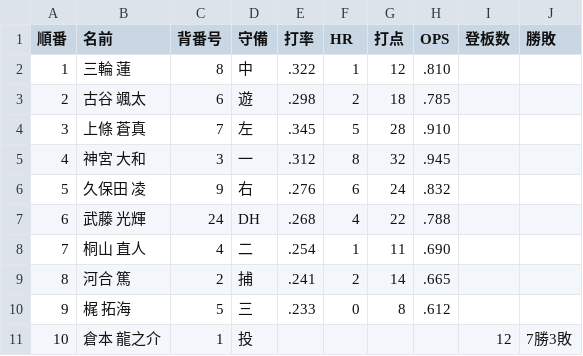
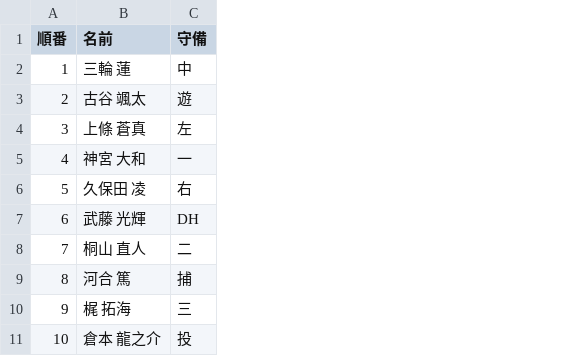
Before and after one commit to tsubasagit/yakyuu-hito, a CSV file: samples/teito.csv, drawn as a sheet; the diff names each change by its address in the sheet, - before the commit and + after, or states it on an @@ line.

```diff
--- a/samples/teito.csv
+++ b/samples/teito.csv
-column C (背番号), rows 2-11: 8 | 6 | 7 | 3 | 9 | 24 | 4 | 2 | 5 | 1
-column E (打率), rows 2-10: .322 | .298 | .345 | .312 | .276 | .268 | .254 | .241 | .233
-column F (HR), rows 2-10: 1 | 2 | 5 | 8 | 6 | 4 | 1 | 2 | 0
-column G (打点), rows 2-10: 12 | 18 | 28 | 32 | 24 | 22 | 11 | 14 | 8
-column H (OPS), rows 2-10: .810 | .785 | .910 | .945 | .832 | .788 | .690 | .665 | .612
-column I (登板数), row 11: 12
-column J (勝敗), row 11: 7勝3敗
```
Also changed, not shown: 5 other files.
